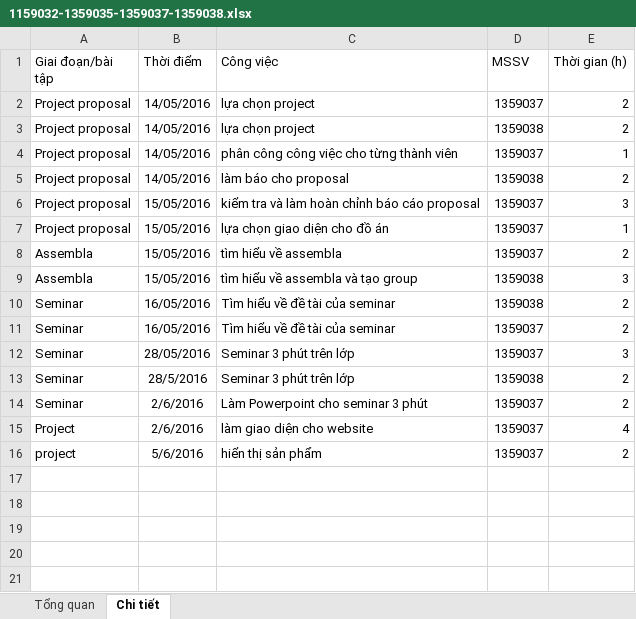
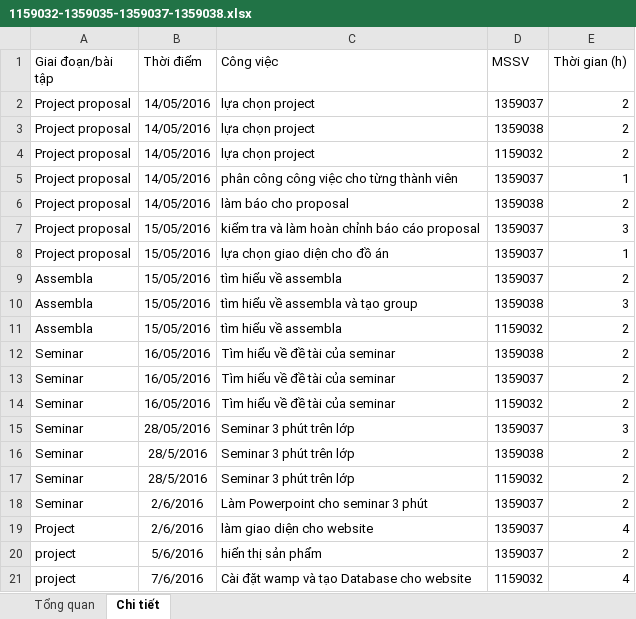
Before and after one commit to LongSon2106/PM---Group-10, an Excel workbook: report moi tuan/tuan 4/1159032-1359035-1359037-1359038.xlsx, sheet Chi tiết, drawn as a sheet; values as stored, in another font and other column widths than the file's, no borders; the diff names each change by its address in the sheet, - before the commit and + after, or states it on an @@ line.

Commit message:
report tuan 4

```diff
--- a/report moi tuan/tuan 4/1159032-1359035-1359037-1359038.xlsx (sheet Chi tiết)
+++ b/report moi tuan/tuan 4/1159032-1359035-1359037-1359038.xlsx (sheet Chi tiết)
+row 4: Project proposal | 14/05/2016 | lựa chọn project | 1159032 | 2
+row 11: Assembla | 15/05/2016 | tìm hiểu về assembla | 1159032 | 2
+row 14: Seminar | 16/05/2016 | Tìm hiểu về đề tài của seminar | 1159032 | 2
+row 17: Seminar | 28/5/2016 | Seminar 3 phút trên lớp | 1159032 | 2
+row 21: project | 7/6/2016 | Cài đặt wamp và tạo Database cho website | 1159032 | 4
```
Also changed, not shown: 1 other file.
